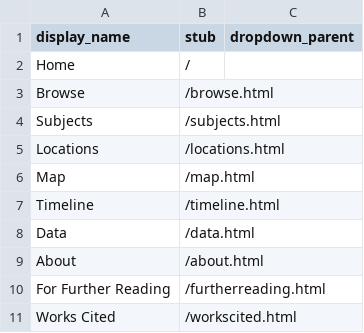
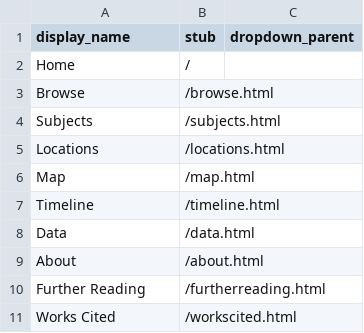
Before and after one commit to AngeleneBauer/pizzavariations, a CSV file: _data/config-nav.csv, drawn as a sheet.

Commit message:
new name

```diff
--- a/_data/config-nav.csv
+++ b/_data/config-nav.csv
@@ -9,3 +9,3 @@ Data,/data.html
 About,/about.html
-For Further Reading,/furtherreading.html
+Further Reading,/furtherreading.html
 Works Cited,/workscited.html
```
